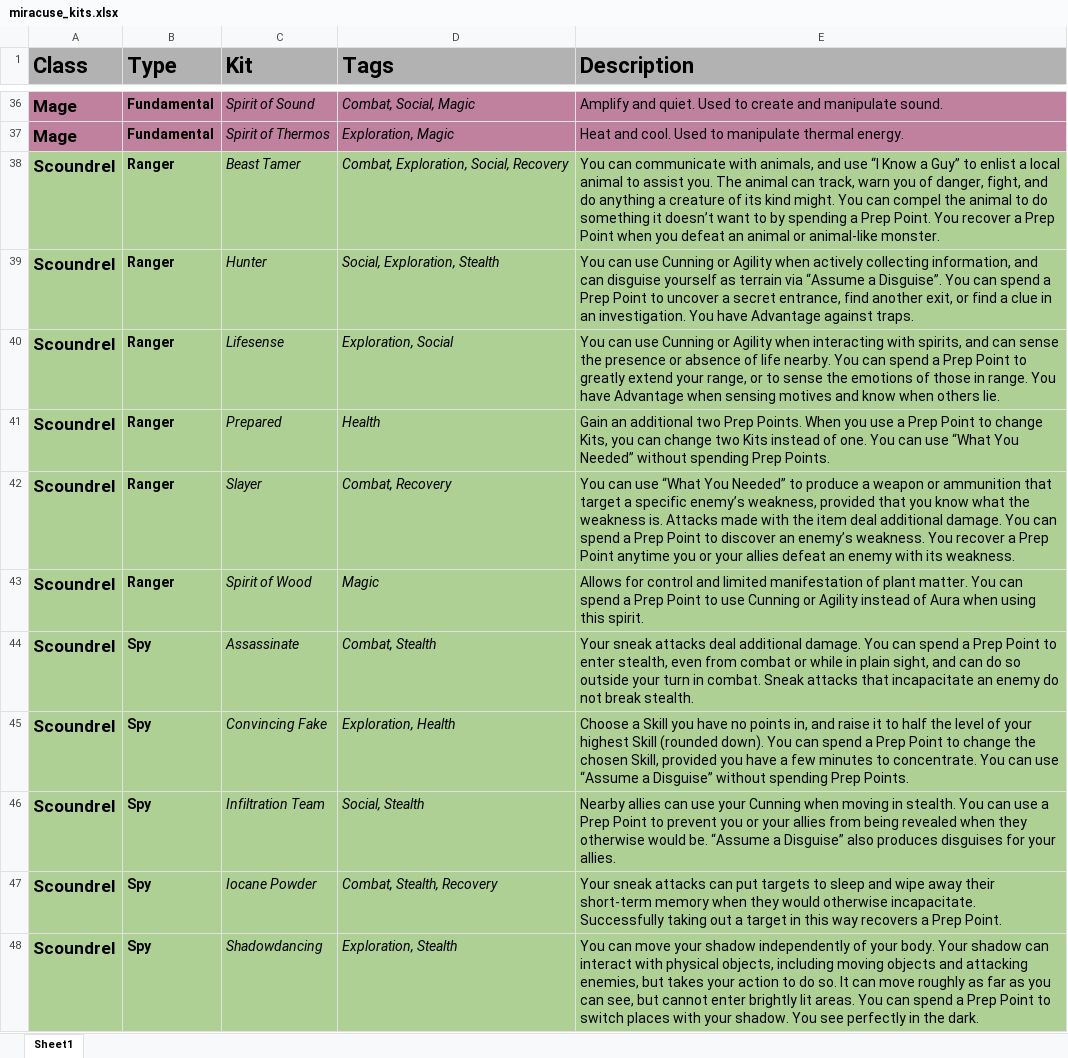
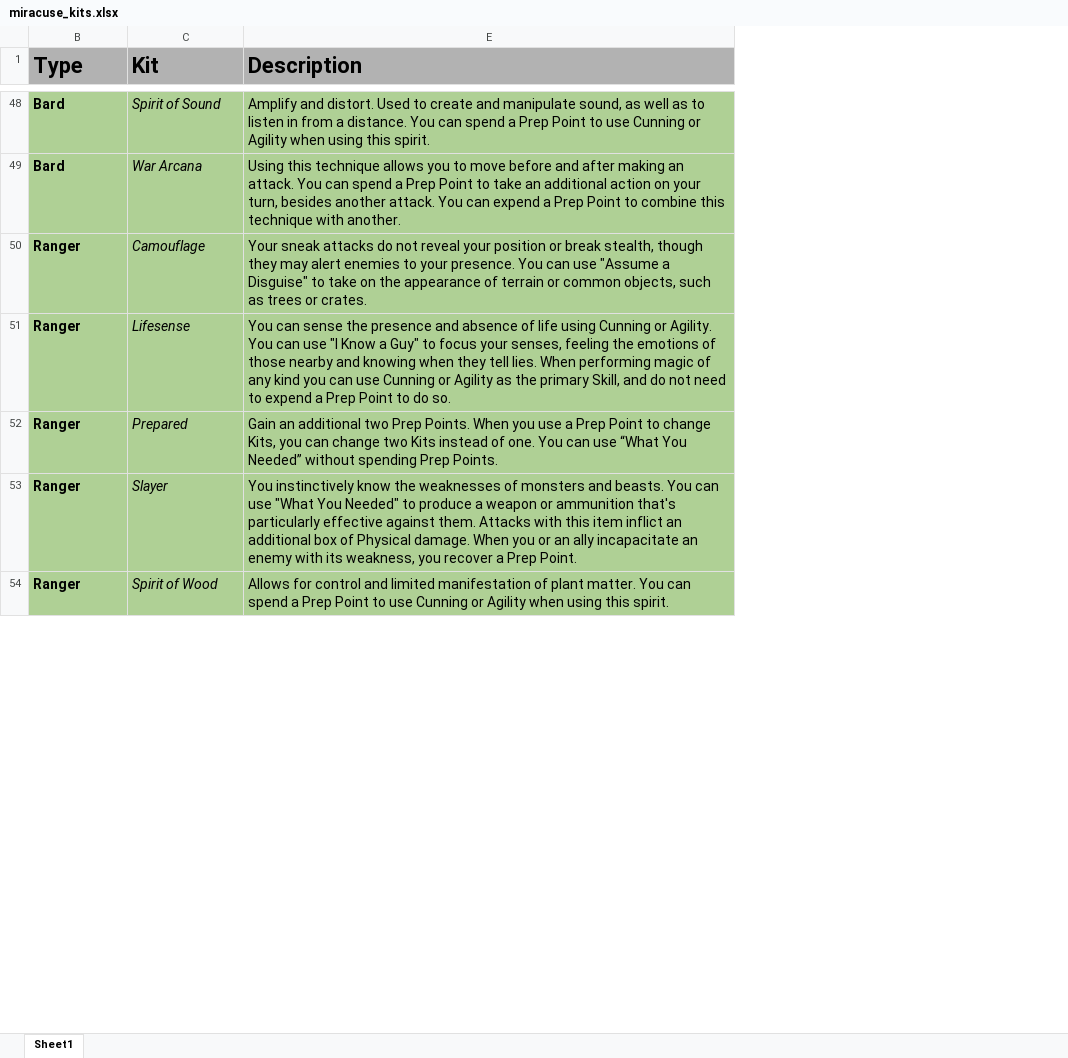
Before and after one commit to miracuse/miracuse.github.io, an Excel workbook: miracuse_kits.xlsx, sheet Sheet1, drawn as a sheet; only a part is shown, gaps mark what is left out; values as stored, in another font and other column widths than the file's, no borders; charts and pictures not drawn; removed rows and columns are numbered as before the commit, all else as after; the diff covers the shown part only; the diff names each change by its address in the sheet, - before the commit and + after, or states it on an @@ line.

Commit message:
Patch before a larger refactor

```diff
--- a/miracuse_kits.xlsx (sheet Sheet1)
+++ b/miracuse_kits.xlsx (sheet Sheet1)
@@ column A (Class) hidden, row 36: Mage; rows 40-43: all Scoundrel @@
@@ column D (Tags) hidden, row 36: Combat, Social, Magic; rows 40-43: Exploration, Social | Health | Combat, Recovery | Magic @@
-B48 (Type): Fundamental
+B48 (Type): Bard
-B48:C48 fill: #BF819E
+B48:C48 fill: #AFD095
-E48 (Description): Amplify and quiet. Used to create and manipulate sound.
+E48 (Description): Amplify and distort. Used to create and manipulate sound, as well as to listen in from a distance. You can spend a Prep Point to use Cunning or Agility when using this spirit.
-E48 fill: #BF819E
+E48 fill: #AFD095
-row 37: Mage | Fundamental | Spirit of Thermos | Exploration, Magic | Heat and cool. Used to manipulate thermal energy.
-row 38: Scoundrel | Ranger | Beast Tamer | Combat, Exploration, Social, Recovery | You can communicate with animals, and use “I Know a Guy” to enlist a local animal to assist you. The animal can track, warn you of danger, fight, and do anything a creature of its kind might. You can compel the animal to do something it doesn’t want to by spending a Prep Point. You recover a Prep Point when you defeat an animal or animal-like monster.
-row 39: Scoundrel | Ranger | Hunter | Social, Exploration, Stealth | You can use Cunning or Agility when actively collecting information, and can disguise yourself as terrain via “Assume a Disguise”. You can spend a Prep Point to uncover a secret entrance, find another exit, or find a clue in an investigation. You have Advantage against traps.
+row 49: Bard | War Arcana | Using this technique allows you to move before and after making an attack. You can spend a Prep Point to take an additional action on your turn, besides another attack. You can expend a Prep Point to combine this technique with another.
+row 50: Ranger | Camouflage | Your sneak attacks do not reveal your position or break stealth, though they may alert enemies to your presence. You can use "Assume a Disguise" to take on the appearance of terrain or common objects, such as trees or crates.
-E51 (Description): You can use Cunning or Agility when interacting with spirits, and can sense the presence or absence of life nearby. You can spend a Prep Point to greatly extend your range, or to sense the emotions of those in range. You have Advantage when sensing motives and know when others lie.
+E51 (Description): You can sense the presence and absence of life using Cunning or Agility. You can use "I Know a Guy" to focus your senses, feeling the emotions of those nearby and knowing when they tell lies. When performing magic of any kind you can use Cunning or Agility as the primary Skill, and do not need to expend a Prep Point to do so.
-E53 (Description): You can use “What You Needed” to produce a weapon or ammunition that target a specific enemy’s weakness, provided that you know what the weakness is. Attacks made with the item deal additional damage. You can spend a Prep Point to discover an enemy’s weakness. You recover a Prep Point anytime you or your allies defeat an enemy with its weakness.
+E53 (Description): You instinctively know the weaknesses of monsters and beasts. You can use "What You Needed" to produce a weapon or ammunition that's particularly effective against them. Attacks with this item inflict an additional box of Physical damage. When you or an ally incapacitate an enemy with its weakness, you recover a Prep Point.
-E54 (Description): …or Agility instead of Aura when using…
+E54 (Description): …or Agility when using…
-row 44: Scoundrel | Spy | Assassinate | Combat, Stealth | Your sneak attacks deal additional damage. You can spend a Prep Point to enter stealth, even from combat or while in plain sight, and can do so outside your turn in combat. Sneak attacks that incapacitate an enemy do not break stealth.
-row 45: Scoundrel | Spy | Convincing Fake | Exploration, Health | Choose a Skill you have no points in, and raise it to half the level of your highest Skill (rounded down). You can spend a Prep Point to change the chosen Skill, provided you have a few minutes to concentrate. You can use “Assume a Disguise” without spending Prep Points.
-row 46: Scoundrel | Spy | Infiltration Team | Social, Stealth | Nearby allies can use your Cunning when moving in stealth. You can use a Prep Point to prevent you or your allies from being revealed when they otherwise would be. “Assume a Disguise” also produces disguises for your allies.
-row 47: Scoundrel | Spy | Iocane Powder | Combat, Stealth, Recovery | Your sneak attacks can put targets to sleep and wipe away their short-term memory when they would otherwise incapacitate. Successfully taking out a target in this way recovers a Prep Point.
-row 48: Scoundrel | Spy | Shadowdancing | Exploration, Stealth | You can move your shadow independently of your body. Your shadow can interact with physical objects, including moving objects and attacking enemies, but takes your action to do so. It can move roughly as far as you can see, but cannot enter brightly lit areas. You can spend a Prep Point to switch places with your shadow. You see perfectly in the dark.
```
Also changed, not shown: 36 added rows, 30 removed rows, 49 edited cells and cell formats elsewhere in this sheet, hidden cells, 53 other files.
